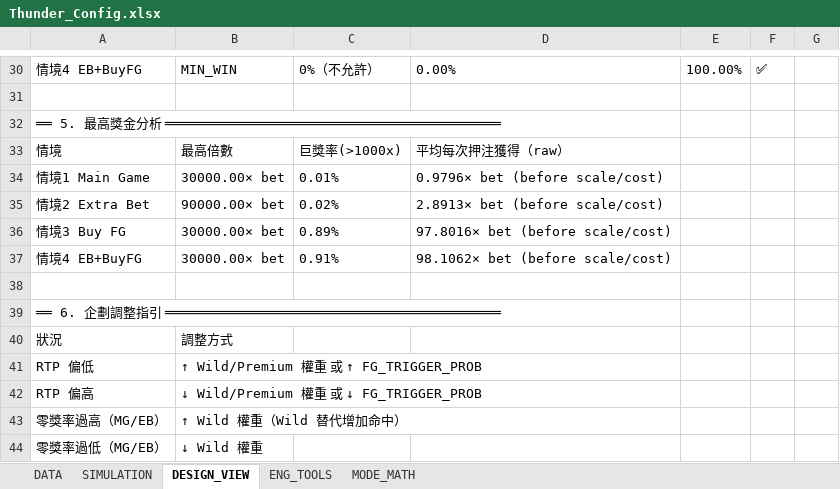
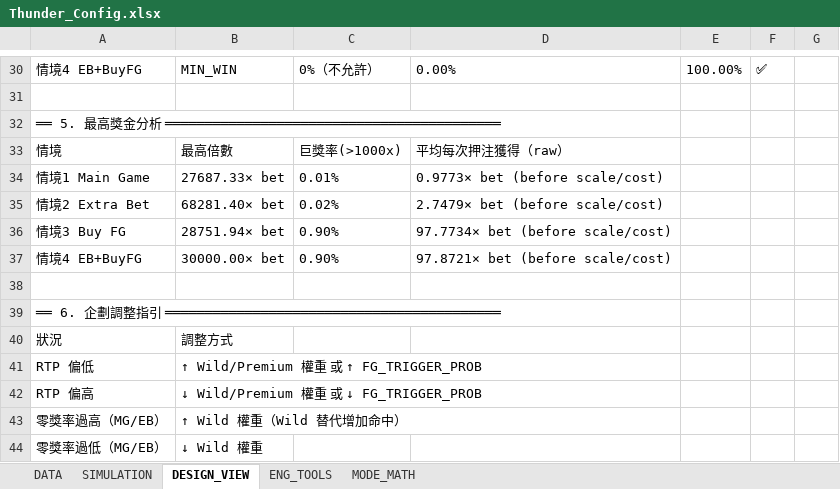
Before and after one commit to ibalasite/thunder-blessing-slot, an Excel workbook: tools/slot-engine/Thunder_Config.xlsx, sheet DESIGN_VIEW, drawn as a sheet; only a part is shown, gaps mark what is left out; values as stored, in another font and other column widths than the file's, no borders; the diff covers the shown part only; the diff names each change by its address in the sheet, - before the commit and + after, or states it on an @@ line.

```diff
--- a/tools/slot-engine/Thunder_Config.xlsx (sheet DESIGN_VIEW)
+++ b/tools/slot-engine/Thunder_Config.xlsx (sheet DESIGN_VIEW)
-B34: 30000.00× bet
+B34: 27687.33× bet
-D34: 0.9796× bet (before scale/cost)
+D34: 0.9773× bet (before scale/cost)
-B35: 90000.00× bet
+B35: 68281.40× bet
-D35: 2.8913× bet (before scale/cost)
+D35: 2.7479× bet (before scale/cost)
-B36: 30000.00× bet
+B36: 28751.94× bet
-C36: 0.89%
+C36: 0.90%
-D36: 97.8016× bet (before scale/cost)
+D36: 97.7734× bet (before scale/cost)
-C37: 0.91%
+C37: 0.90%
-D37: 98.1062× bet (before scale/cost)
+D37: 97.8721× bet (before scale/cost)
```
Also changed, not shown: 31 edited cells elsewhere in this sheet, sheet SIMULATION, sheet DATA, 5 other files.
